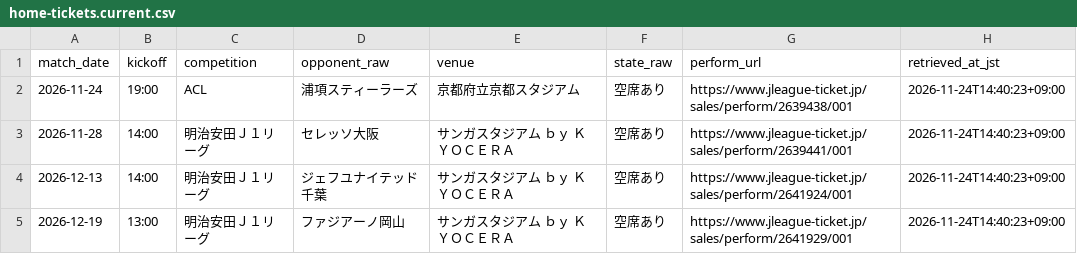
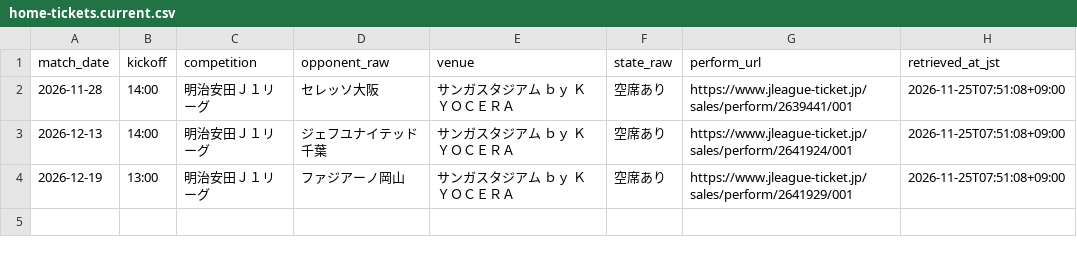
Before and after one commit to koteikara/Sanga, a CSV file: docs/sheets/home-tickets.current.csv, drawn as a sheet.

```diff
--- a/docs/sheets/home-tickets.current.csv
+++ b/docs/sheets/home-tickets.current.csv
@@ -1,5 +1,4 @@
 match_date,kickoff,competition,opponent_raw,venue,state_raw,perform_url,retrieved_at_jst
-2026-11-24,19:00,ACL,浦項スティーラーズ,京都府立京都スタジアム,空席あり,https://www.jleague-ticket.jp/sales/perform/2639438/001,2026-11-24T14:40:23+09:00
-2026-11-28,14:00,明治安田Ｊ１リーグ,セレッソ大阪,サンガスタジアム ｂｙ ＫＹＯＣＥＲＡ,空席あり,https://www.jleague-ticket.jp/sales/perform/2639441/001,2026-11-24T14:40:23+09:00
-2026-12-13,14:00,明治安田Ｊ１リーグ,ジェフユナイテッド千葉,サンガスタジアム ｂｙ ＫＹＯＣＥＲＡ,空席あり,https://www.jleague-ticket.jp/sales/perform/2641924/001,2026-11-24T14:40:23+09:00
-2026-12-19,13:00,明治安田Ｊ１リーグ,ファジアーノ岡山,サンガスタジアム ｂｙ ＫＹＯＣＥＲＡ,空席あり,https://www.jleague-ticket.jp/sales/perform/2641929/001,2026-11-24T14:40:23+09:00
+2026-11-28,14:00,明治安田Ｊ１リーグ,セレッソ大阪,サンガスタジアム ｂｙ ＫＹＯＣＥＲＡ,空席あり,https://www.jleague-ticket.jp/sales/perform/2639441/001,2026-11-25T07:51:08+09:00
+2026-12-13,14:00,明治安田Ｊ１リーグ,ジェフユナイテッド千葉,サンガスタジアム ｂｙ ＫＹＯＣＥＲＡ,空席あり,https://www.jleague-ticket.jp/sales/perform/2641924/001,2026-11-25T07:51:08+09:00
+2026-12-19,13:00,明治安田Ｊ１リーグ,ファジアーノ岡山,サンガスタジアム ｂｙ ＫＹＯＣＥＲＡ,空席あり,https://www.jleague-ticket.jp/sales/perform/2641929/001,2026-11-25T07:51:08+09:00
```
Also changed, not shown: docs/sheets/news-times.current.csv, docs/sheets/news.current.csv, 4 other files.
